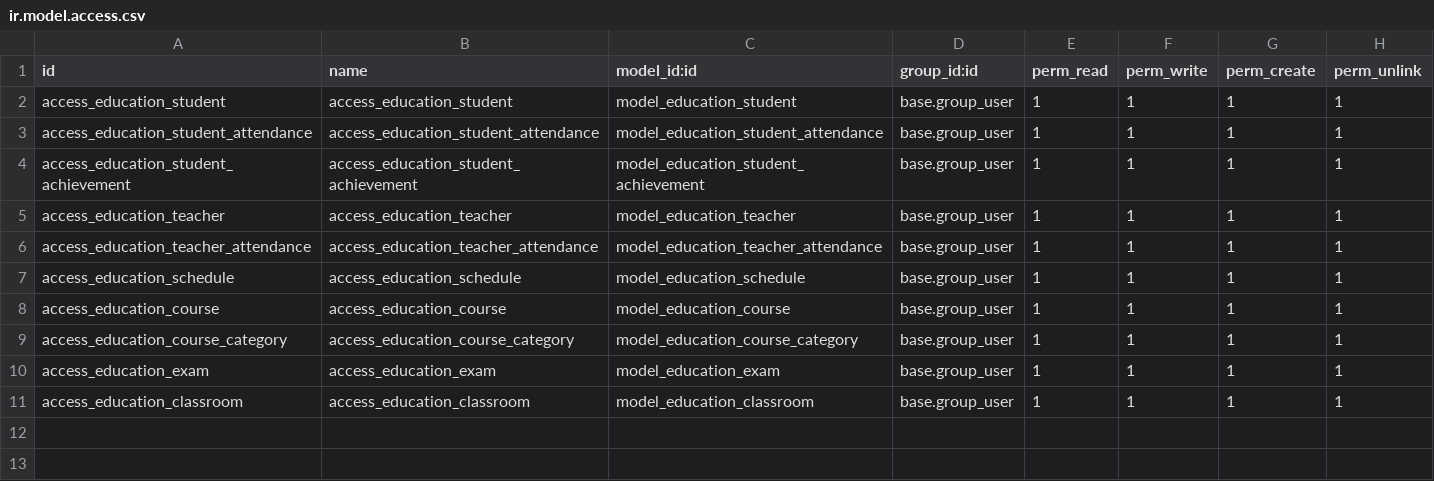
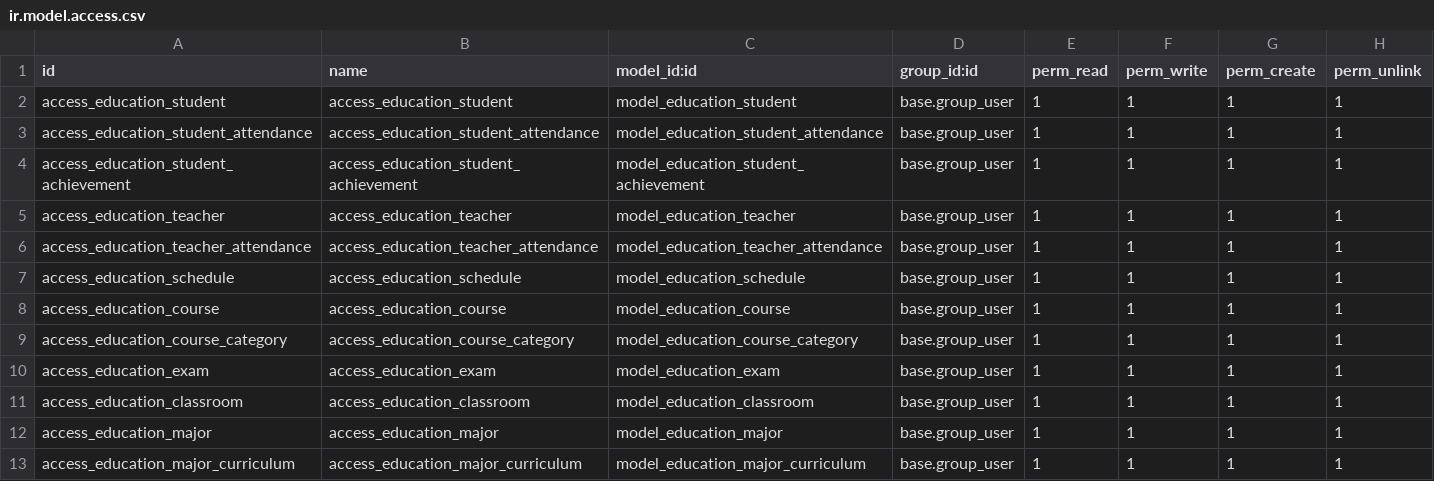
Before and after one commit to Ridho024/Odoo, a CSV file: custom_addons/education/education_management/security/ir.model.access.csv, drawn as a sheet; the diff names each change by its address in the sheet, - before the commit and + after, or states it on an @@ line.

Commit message:
feat(education_major): Update from list course to list major #1

```diff
--- a/custom_addons/education/education_management/security/ir.model.access.csv
+++ b/custom_addons/education/education_management/security/ir.model.access.csv
+row 12: access_education_major | access_education_major | model_education_major | base.group_user | 1 | 1 | 1 | 1
+row 13: access_education_major_curriculum | access_education_major_curriculum | model_education_major_curriculum | base.group_user | 1 | 1 | 1 | 1
```
Also changed, not shown: 10 other files.
